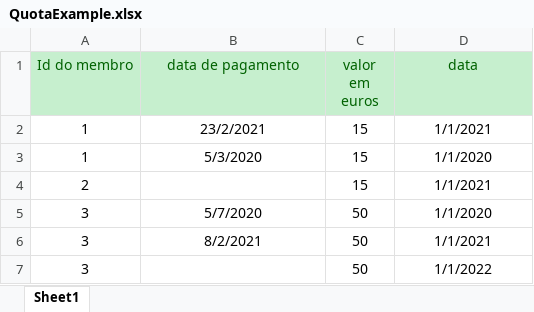
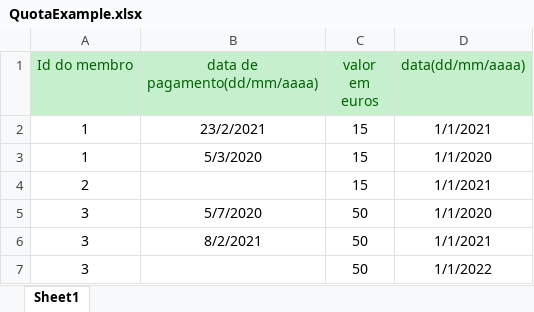
Before and after one commit to BernardoFMF/surf-management-app, an Excel workbook: frontend/src/assets/data/QuotaExample.xlsx, sheet Sheet1, drawn as a sheet; values as stored, in another font and other column widths than the file's, no borders; the diff names each change by its address in the sheet, - before the commit and + after, or states it on an @@ line.

```diff
--- a/frontend/src/assets/data/QuotaExample.xlsx (sheet Sheet1)
+++ b/frontend/src/assets/data/QuotaExample.xlsx (sheet Sheet1)
-B1: data de pagamento
+B1: data de pagamento(dd/mm/aaaa)
-D1: data
+D1: data(dd/mm/aaaa)
```
Also changed, not shown: frontend/src/assets/data/MemberSportsExample.xlsx, frontend/src/assets/data/User_CompanyExample.xlsx, 4 other files.
